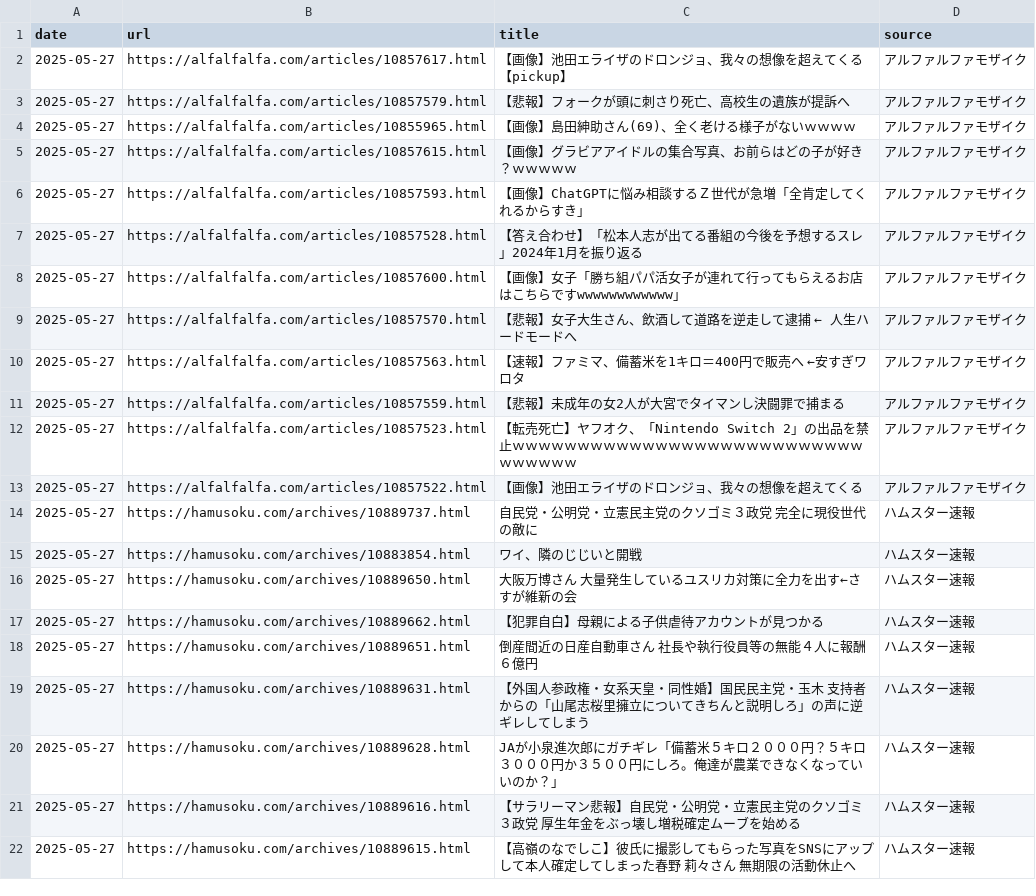
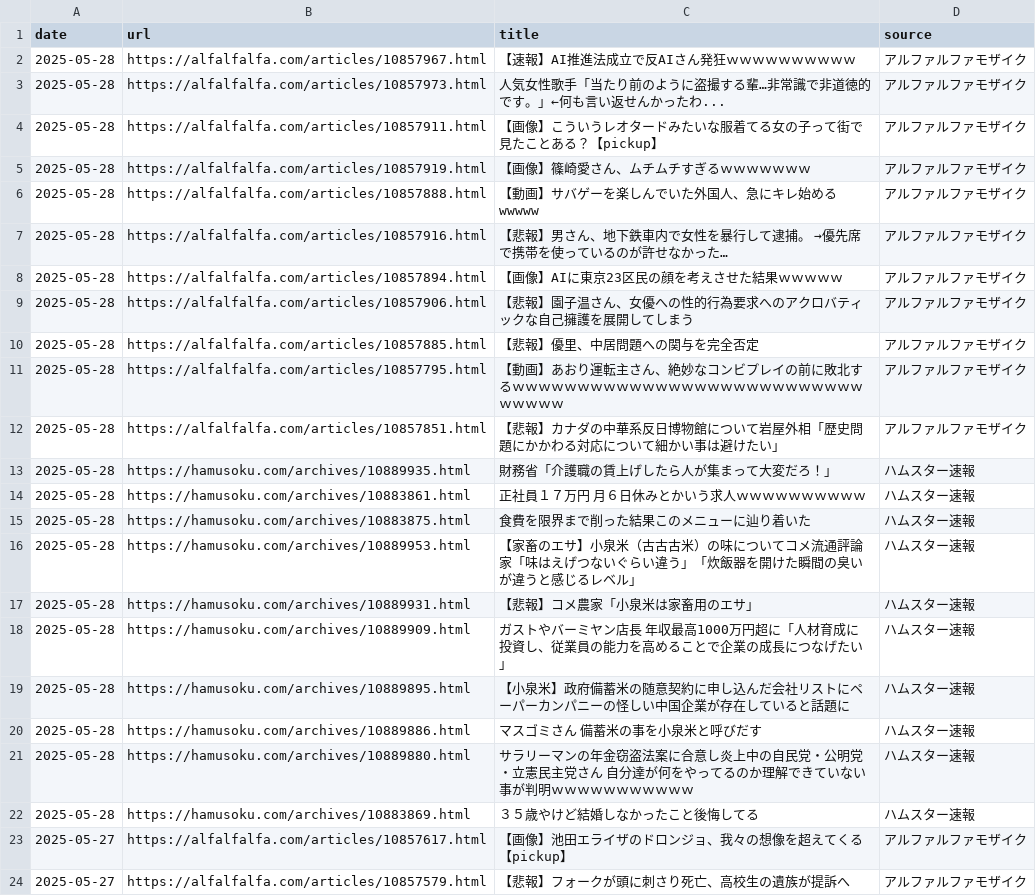
Before and after one commit to frameghostman/githubactionstest, a CSV file: blog_data.csv, drawn as a sheet; only a part is shown; the shorter side is filled out with more unchanged rows; the diff covers the shown part only.

```diff
--- a/blog_data.csv
+++ b/blog_data.csv
@@ -1,2 +1,23 @@
 date,url,title,source
+2025-05-28,https://alfalfalfa.com/articles/10857967.html,【速報】AI推進法成立で反AIさん発狂ｗｗｗｗｗｗｗｗｗｗ,アルファルファモザイク
+2025-05-28,https://alfalfalfa.com/articles/10857973.html,人気女性歌手「当たり前のように盗撮する輩…非常識で非道徳的です。」←何も言い返せんかったわ...,アルファルファモザイク
+2025-05-28,https://alfalfalfa.com/articles/10857911.html,【画像】こういうレオタードみたいな服着てる女の子って街で見たことある？【pickup】,アルファルファモザイク
+2025-05-28,https://alfalfalfa.com/articles/10857919.html,【画像】篠崎愛さん、ムチムチすぎるｗｗｗｗｗｗｗ,アルファルファモザイク
+2025-05-28,https://alfalfalfa.com/articles/10857888.html,【動画】サバゲーを楽しんでいた外国人、急にキレ始めるwwwww,アルファルファモザイク
+2025-05-28,https://alfalfalfa.com/articles/10857916.html,【悲報】男さん、地下鉄車内で女性を暴行して逮捕。　→優先席で携帯を使っているのが許せなかった…,アルファルファモザイク
+2025-05-28,https://alfalfalfa.com/articles/10857894.html,【画像】AIに東京23区民の顔を考えさせた結果ｗｗｗｗｗ,アルファルファモザイク
+2025-05-28,https://alfalfalfa.com/articles/10857906.html,【悲報】園子温さん、女優への性的行為要求へのアクロバティックな自己擁護を展開してしまう,アルファルファモザイク
+2025-05-28,https://alfalfalfa.com/articles/10857885.html,【悲報】優里、中居問題への関与を完全否定,アルファルファモザイク
+2025-05-28,https://alfalfalfa.com/articles/10857795.html,【動画】あおり運転主さん、絶妙なコンビプレイの前に敗北するｗｗｗｗｗｗｗｗｗｗｗｗｗｗｗｗｗｗｗｗｗｗｗｗｗｗｗｗｗｗｗｗ,アルファルファモザイク
+2025-05-28,https://alfalfalfa.com/articles/10857851.html,【悲報】カナダの中華系反日博物館について岩屋外相「歴史問題にかかわる対応について細かい事は避けたい」,アルファルファモザイク
+2025-05-28,https://hamusoku.com/archives/10889935.html,財務省「介護職の賃上げしたら人が集まって大変だろ！」,ハムスター速報
+2025-05-28,https://hamusoku.com/archives/10883861.html,正社員１７万円　月６日休みとかいう求人ｗｗｗｗｗｗｗｗｗｗ,ハムスター速報
+2025-05-28,https://hamusoku.com/archives/10883875.html,食費を限界まで削った結果このメニューに辿り着いた,ハムスター速報
+2025-05-28,https://hamusoku.com/archives/10889953.html,【家畜のエサ】小泉米（古古古米）の味についてコメ流通評論家「味はえげつないぐらい違う」「炊飯器を開けた瞬間の臭いが違うと感じるレベル」,ハムスター速報
+2025-05-28,https://hamusoku.com/archives/10889931.html,【悲報】コメ農家「小泉米は家畜用のエサ」,ハムスター速報
+2025-05-28,https://hamusoku.com/archives/10889909.html,ガストやバーミヤン店長　年収最高1000万円超に「人材育成に投資し、従業員の能力を高めることで企業の成長につなげたい」,ハムスター速報
+2025-05-28,https://hamusoku.com/archives/10889895.html,【小泉米】政府備蓄米の随意契約に申し込んだ会社リストにペーパーカンパニーの怪しい中国企業が存在していると話題に,ハムスター速報
+2025-05-28,https://hamusoku.com/archives/10889886.html,マスゴミさん　備蓄米の事を小泉米と呼びだす,ハムスター速報
+2025-05-28,https://hamusoku.com/archives/10889880.html,サラリーマンの年金窃盗法案に合意し炎上中の自民党・公明党・立憲民主党さん　自分達が何をやってるのか理解できていない事が判明ｗｗｗｗｗｗｗｗｗｗｗ,ハムスター速報
+2025-05-28,https://hamusoku.com/archives/10883869.html,３５歳やけど結婚しなかったこと後悔してる,ハムスター速報
 2025-05-27,https://alfalfalfa.com/articles/10857617.html,【画像】池田エライザのドロンジョ、我々の想像を超えてくる【pickup】,アルファルファモザイク
```
Also changed, not shown: 21 removed rows elsewhere in this file, 2 other files.
